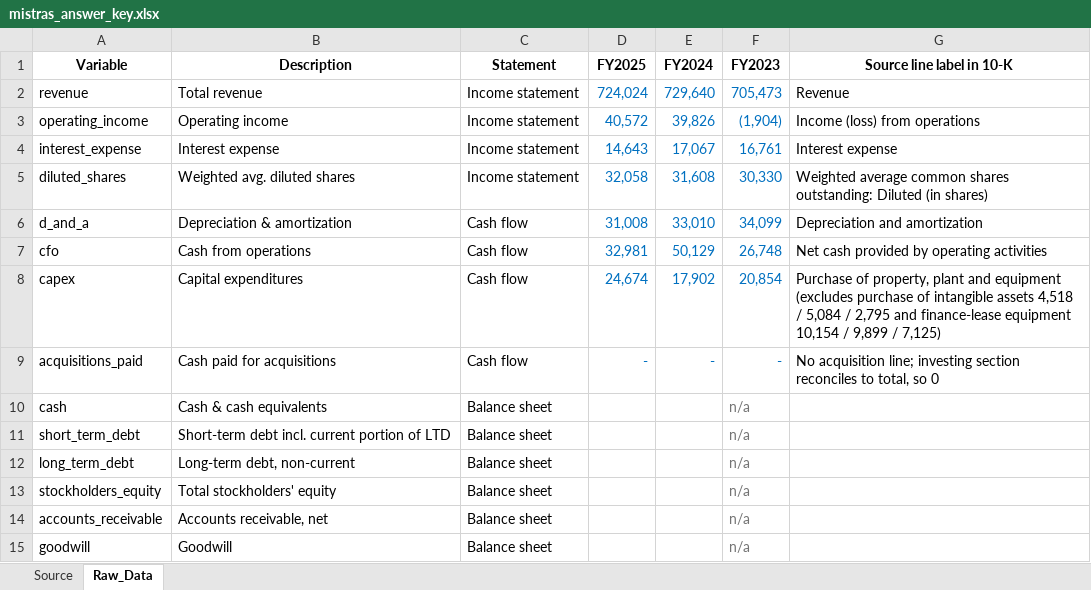
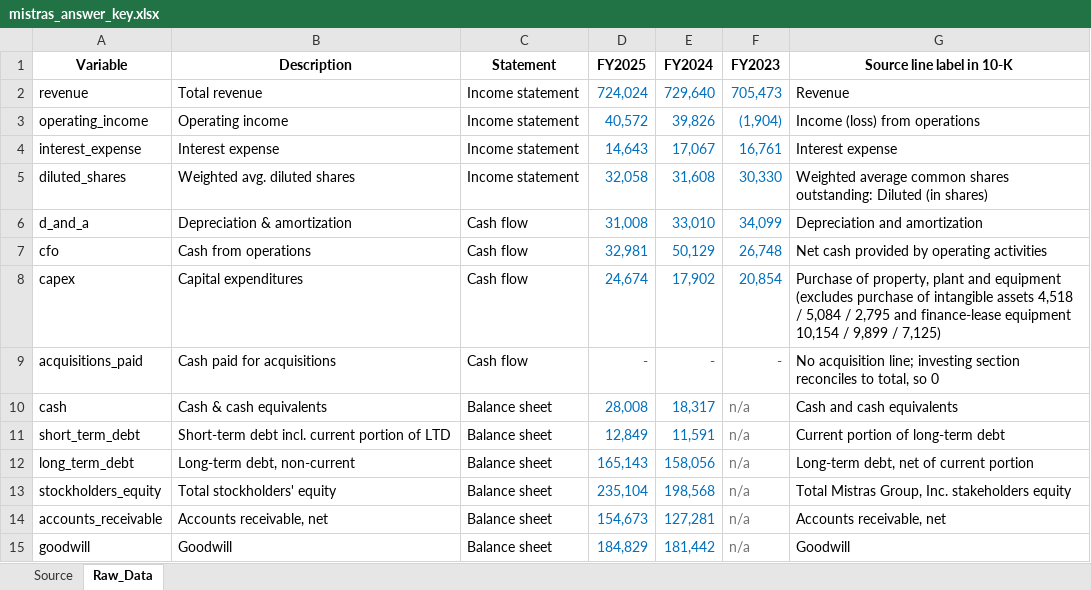
Before and after one commit to Reethika-Bollaboyana/pe-deal-screening-engine, an Excel workbook: excel/mistras_answer_key.xlsx, sheet Raw_Data, drawn as a sheet; values as stored, in another font and other column widths than the file's, no borders; the diff names each change by its address in the sheet, - before the commit and + after, or states it on an @@ line.

Commit message:
Add FY2024-2025 balance sheet data for Mistras

```diff
--- a/excel/mistras_answer_key.xlsx (sheet Raw_Data)
+++ b/excel/mistras_answer_key.xlsx (sheet Raw_Data)
-D10 (FY2025): (empty)
+D10 (FY2025): 28,008
-E10 (FY2024): (empty)
+E10 (FY2024): 18,317
-G10 (Source line label in 10-K): (empty)
+G10 (Source line label in 10-K): Cash and cash equivalents
-D11 (FY2025): (empty)
+D11 (FY2025): 12,849
-E11 (FY2024): (empty)
+E11 (FY2024): 11,591
-G11 (Source line label in 10-K): (empty)
+G11 (Source line label in 10-K): Current portion of long-term debt
-D12 (FY2025): (empty)
+D12 (FY2025): 165,143
-E12 (FY2024): (empty)
+E12 (FY2024): 158,056
-G12 (Source line label in 10-K): (empty)
+G12 (Source line label in 10-K): Long-term debt, net of current portion
-D13 (FY2025): (empty)
+D13 (FY2025): 235,104
-E13 (FY2024): (empty)
+E13 (FY2024): 198,568
-G13 (Source line label in 10-K): (empty)
+G13 (Source line label in 10-K): Total Mistras Group, Inc. stakeholders equity
-D14 (FY2025): (empty)
+D14 (FY2025): 154,673
-E14 (FY2024): (empty)
+E14 (FY2024): 127,281
-G14 (Source line label in 10-K): (empty)
+G14 (Source line label in 10-K): Accounts receivable, net
-D15 (FY2025): (empty)
+D15 (FY2025): 184,829
-E15 (FY2024): (empty)
+E15 (FY2024): 181,442
-G15 (Source line label in 10-K): (empty)
+G15 (Source line label in 10-K): Goodwill
```
